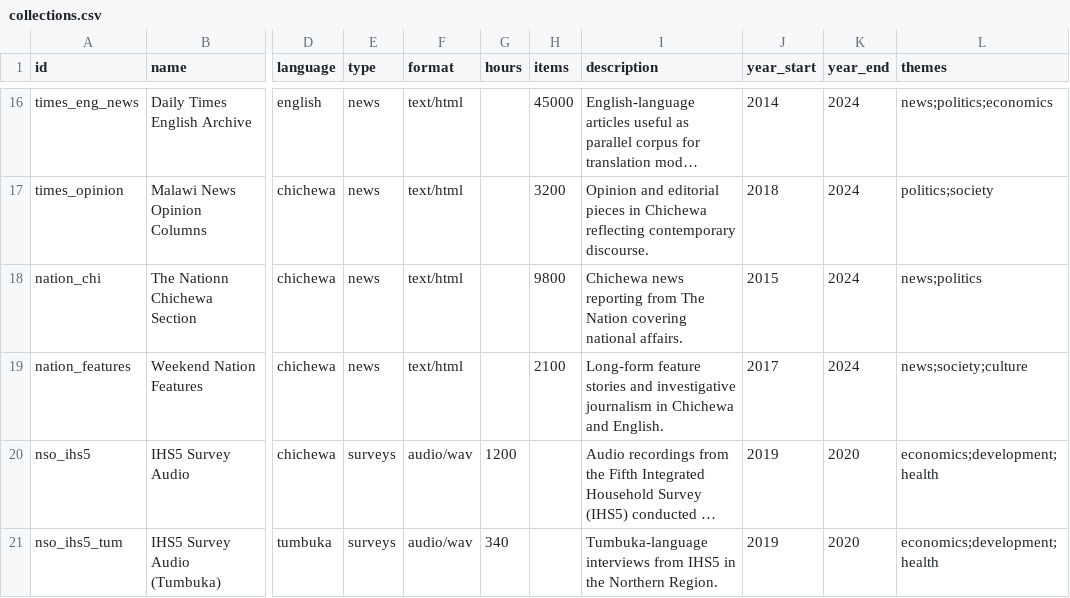
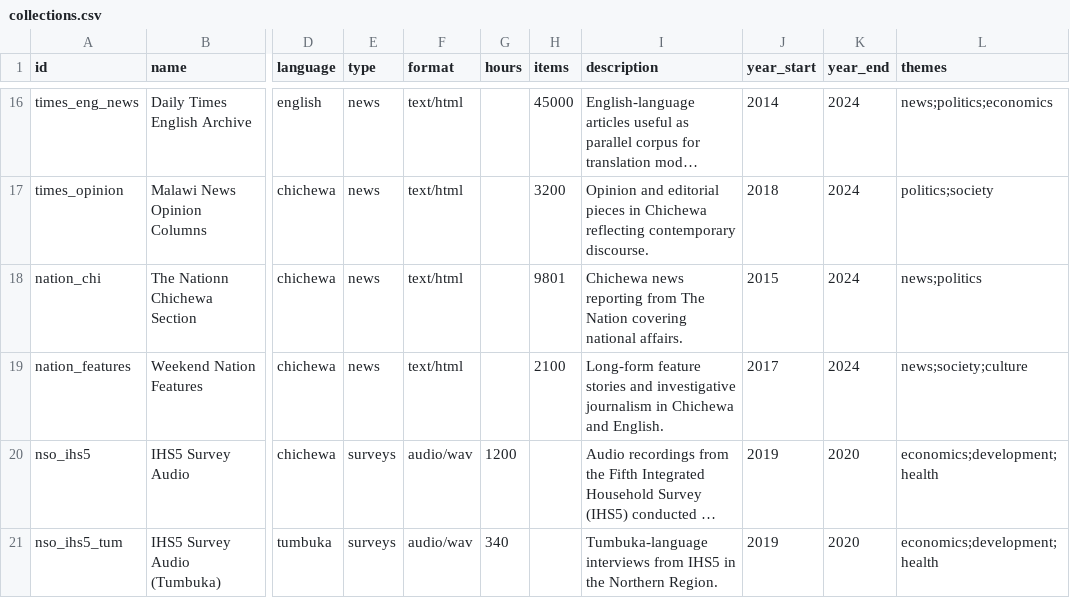
Before and after one commit to datapartnership/lrl-catalog, a CSV file: collections.csv, drawn as a sheet; only a part is shown, gaps mark what is left out; long unchanged cells end in …; the diff names each change by its address in the sheet, - before the commit and + after, or states it on an @@ line.

Commit message:
build test

```diff
--- a/collections.csv
+++ b/collections.csv
-H18 (items): 9800
+H18 (items): 9801
```
